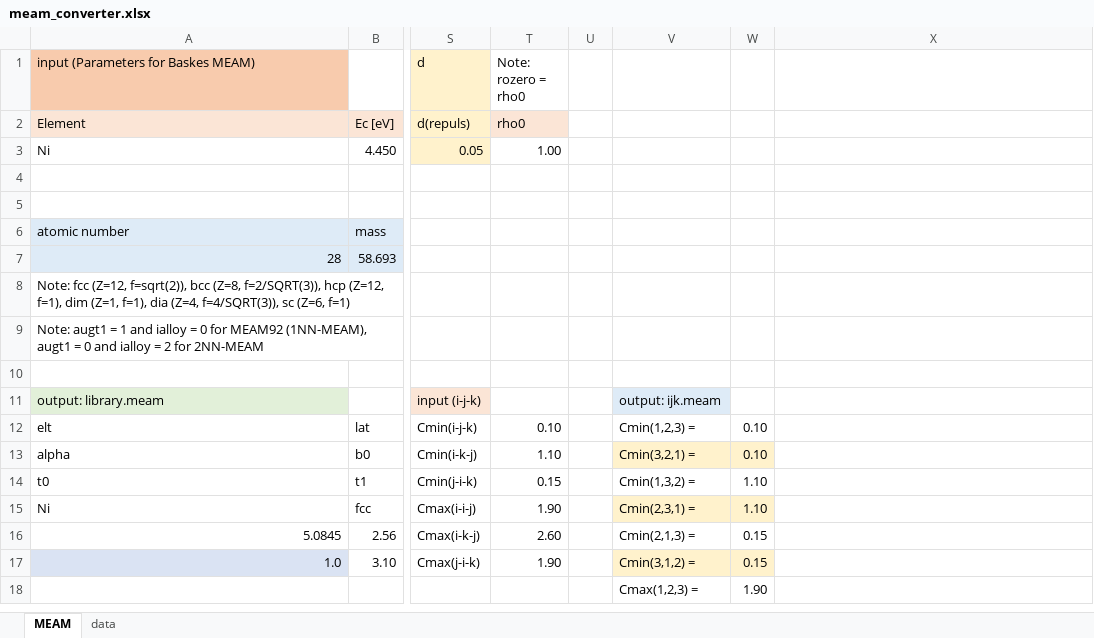
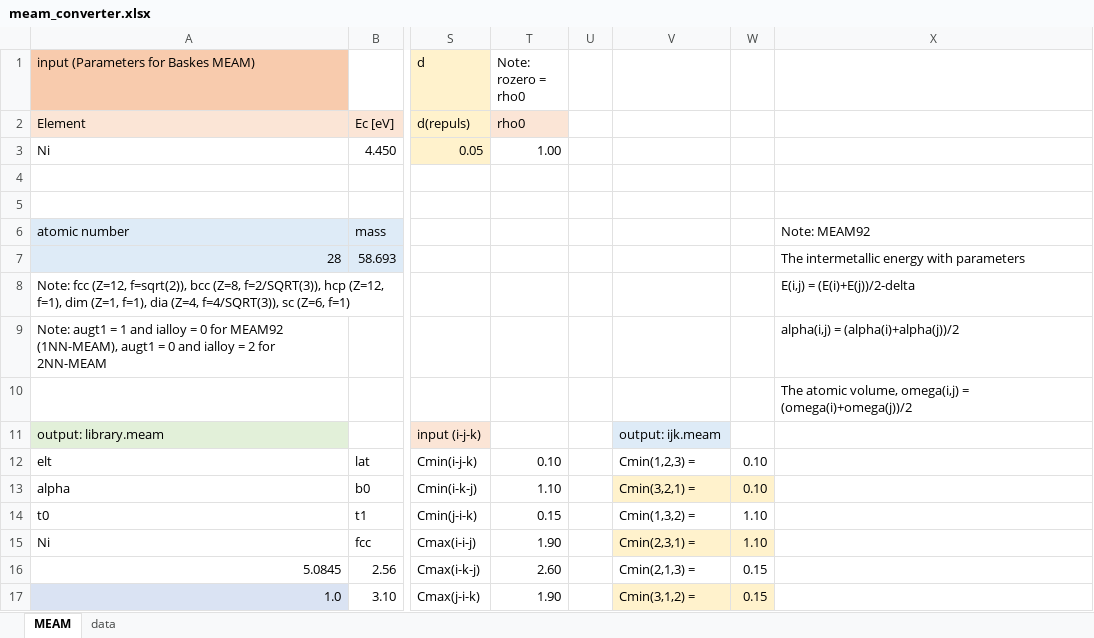
Before and after one commit to by-student-2017/lammps_education_metal_win, an Excel workbook: potentials/meam/meam_converter.xlsx, sheet MEAM, drawn as a sheet; only a part is shown, gaps mark what is left out; the shorter side is filled out with more unchanged rows; values as stored, in another font and other column widths than the file's, no borders; the diff names each change by its address in the sheet, - before the commit and + after, or states it on an @@ line.

Commit message:
Add files via upload

```diff
--- a/potentials/meam/meam_converter.xlsx (sheet MEAM)
+++ b/potentials/meam/meam_converter.xlsx (sheet MEAM)
-X6: (empty)
+X6: Note: MEAM92
-X7: (empty)
+X7: The intermetallic energy with parameters
-X8: (empty)
+X8: E(i,j) = (E(i)+E(j))/2-delta
-X9: (empty)
+X9: alpha(i,j) = (alpha(i)+alpha(j))/2
-X10: (empty)
+X10: The atomic volume, omega(i,j) = (omega(i)+omega(j))/2
```
